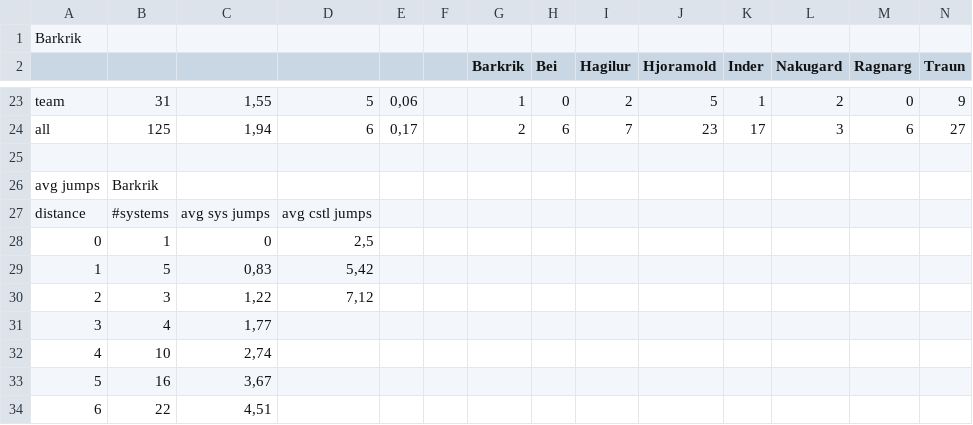
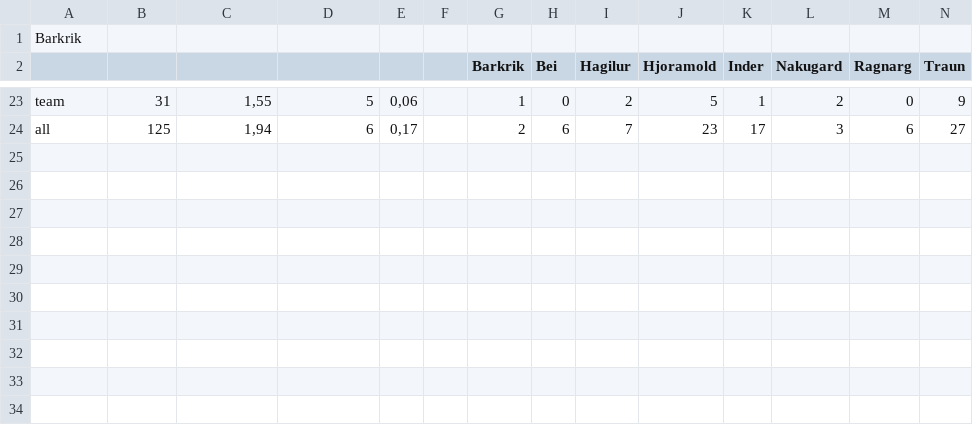
Before and after one commit to guiguilechat/JCELechat, a CSV file: programs/StatsBurnerDest/src/main/resources/Barkrik.csv, drawn as a sheet; only a part is shown, gaps mark what is left out; rows hold the shown columns only; the diff names each change by its address in the sheet, - before the commit and + after, or states it on an @@ line.

```diff
--- a/programs/StatsBurnerDest/src/main/resources/Barkrik.csv
+++ b/programs/StatsBurnerDest/src/main/resources/Barkrik.csv
-row 25: (empty)
-row 26: avg jumps | Barkrik
-row 27: distance | #systems | avg sys jumps | avg cstl jumps
-row 28: 0 | 1 | 0 | 2,5
-row 29: 1 | 5 | 0,83 | 5,42
-row 30: 2 | 3 | 1,22 | 7,12
-row 31: 3 | 4 | 1,77
-row 32: 4 | 10 | 2,74
-row 33: 5 | 16 | 3,67
-row 34: 6 | 22 | 4,51
```
Also changed, not shown: programs/StatsBurnerDest/src/main/resources/Freatlidur.csv, programs/StatsBurnerDest/src/main/resources/Mitsolen.csv, 12 other files.
